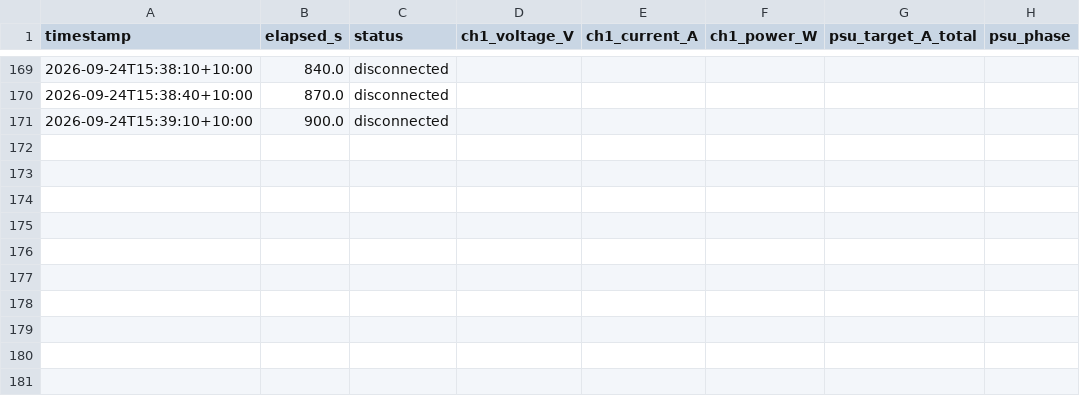
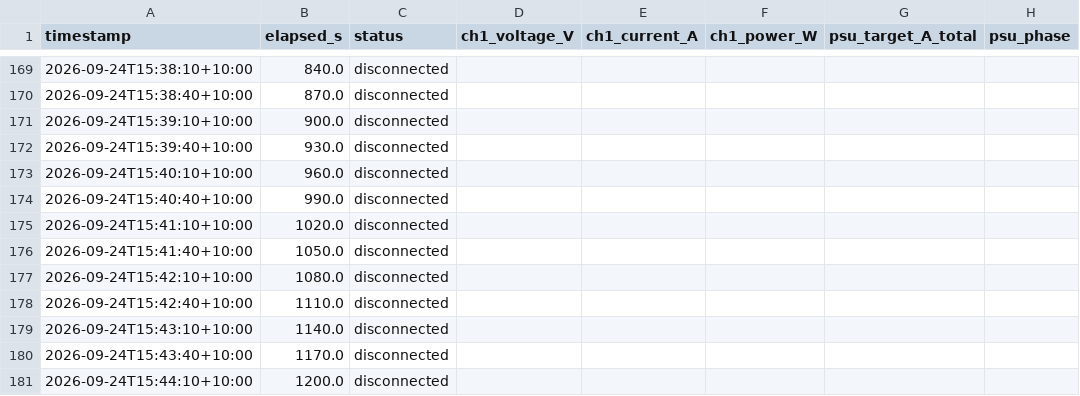
Before and after one commit to thommofrench/EGH490DataCapN11051205, a CSV file: dummy_test6_PI_USB_AC_test_power_log.csv, drawn as a sheet; only a part is shown, gaps mark what is left out; the diff names each change by its address in the sheet, - before the commit and + after, or states it on an @@ line.

Commit message:
data update 2026-09-24T15:44:11

```diff
--- a/dummy_test6_PI_USB_AC_test_power_log.csv
+++ b/dummy_test6_PI_USB_AC_test_power_log.csv
+row 172: 2026-09-24T15:39:40+10:00 | 930.0 | disconnected
+row 173: 2026-09-24T15:40:10+10:00 | 960.0 | disconnected
+row 174: 2026-09-24T15:40:40+10:00 | 990.0 | disconnected
+row 175: 2026-09-24T15:41:10+10:00 | 1020.0 | disconnected
+row 176: 2026-09-24T15:41:40+10:00 | 1050.0 | disconnected
+row 177: 2026-09-24T15:42:10+10:00 | 1080.0 | disconnected
+row 178: 2026-09-24T15:42:40+10:00 | 1110.0 | disconnected
+row 179: 2026-09-24T15:43:10+10:00 | 1140.0 | disconnected
+row 180: 2026-09-24T15:43:40+10:00 | 1170.0 | disconnected
+row 181: 2026-09-24T15:44:10+10:00 | 1200.0 | disconnected
```
